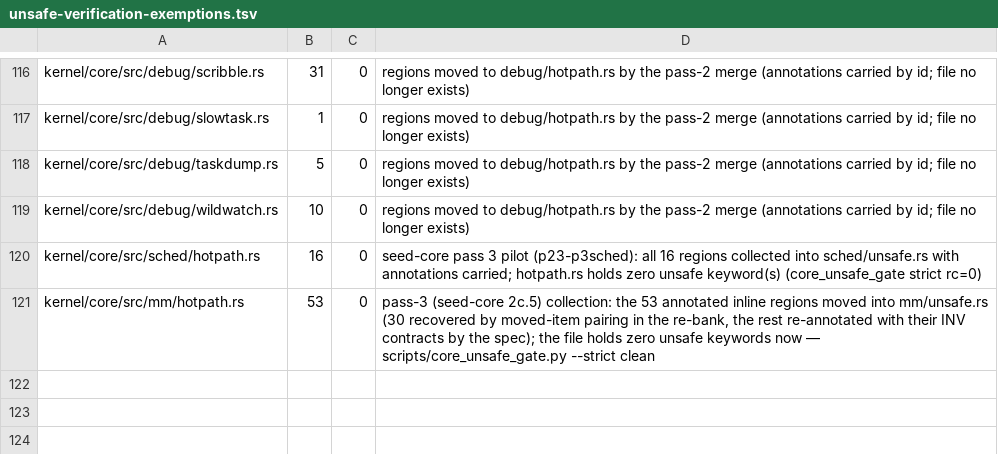
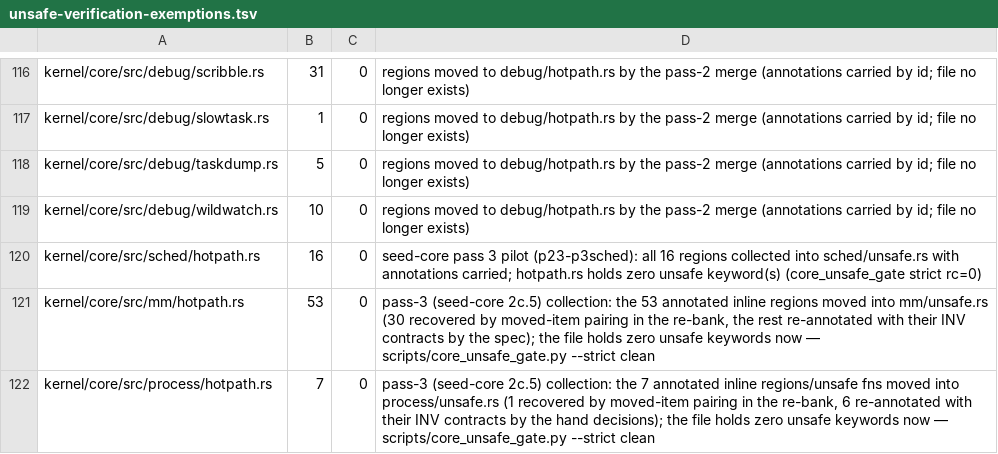
Before and after one commit to topkernel/Rux, a TSV file: docs/development/unsafe-verification-exemptions.tsv, drawn as a sheet; only a part is shown, gaps mark what is left out; the diff names each change by its address in the sheet, - before the commit and + after, or states it on an @@ line.

Commit message:
process: pass-3 unsafe collection — hotpath.rs to zero unsafe keywords
Seed-core pass 3 (2c.5) on the process subsystem: hotpath.rs unsafe
7 regions -> 0 keywords (process/unsafe.rs 71 -> 78 regions, all
annotated, 0 GAP — 71 carried by same-file pairing + 1 by moved-item
pairing in the re-bank, 6 hand decisions in run/pass3-process-decisions.tsv,
each citing the block's pre-move artifact row). Spec
scripts/refactor/pass3/process.json: 7 directives — 1 move-fn
(TaskBorrow::from_raw, the unsafe-fn region, into an impl TaskBorrow
block; the crate::process::types::TaskBorrow::from_raw call path is
unchanged for the timer/signal/arch-context callers) and 6 wraps, all
#[inline(always)]: task_pgid_raw (current_pgid's leaf read),
task_from_pid_ptr (find_task_by_pid's pid-hash handle take),
task_borrow_deref / task_borrow_deref_mut / task_ref_deref /
task_ref_deref_mut (the TaskBorrow/TaskRef Deref bodies). The
mechanism functions the api seams call by name (do_exit /
do_exit_group / release_task) keep their hotpath forwarding symbols;
this lane touches none of them. hotpath.rs regains
#![forbid(unsafe_code)] as its module doc promised; the F-row floor
(pt_regs writes, user-stack signal frames) lives in unsafe.rs already
and needed no retention. No static mut in any process file.

Gates, exit codes read directly: three-arch builds rc=0; pass3.py
verify closes 21 cut lines against the manifest (6 removed / 35 added
in aggregate, every change claimed); warning hygiene rv: 228 -> 226
unnecessary-unsafe (two pre-existing spurious marks at the wrapped
current_pgid block), 0 new warnings; core_unsafe_gate rc=0 tree-wide
and --strict rc=0 on kernel/core/src/process; unsafe_gate --check rc=0
(1898 annotated / 98 GAP accounted, 0 unexempted drops); ledger
re-banked vs 795744824 with the hotpath.rs 7->0 exemption row; the
stale mm/hotpath.rs drop is the pre-mm-merge baseline parent, already
exempted by the merged row.

```diff
--- a/docs/development/unsafe-verification-exemptions.tsv
+++ b/docs/development/unsafe-verification-exemptions.tsv
+row 122: kernel/core/src/process/hotpath.rs | 7 | 0 | pass-3 (seed-core 2c.5) collection: the 7 annotated inline regions/unsafe fns moved into process/unsafe.rs (1 recovered by moved-item pairing in the re-bank, 6 re-annotated with their INV contracts by the hand decisions); the file holds zero unsafe keywords now — scripts/core_unsafe_gate.py --strict clean
```
Also changed, not shown: docs/development/unsafe-verification-artifacts.tsv, 5 other files.
